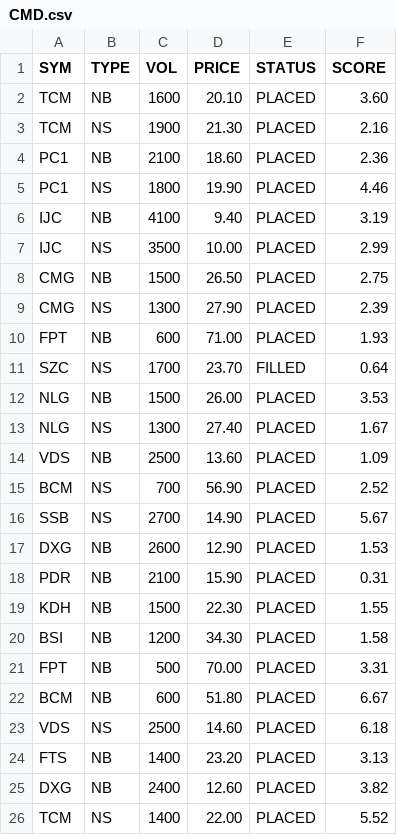
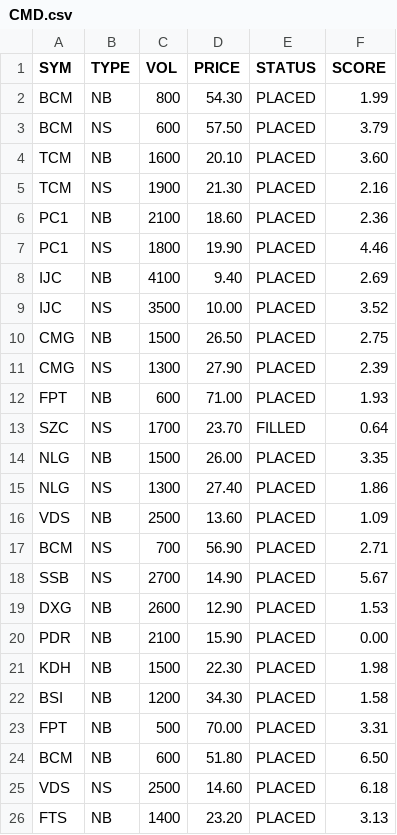
Before and after one commit to cali-invest/portfolio-live, a CSV file: data/CMD.csv, drawn as a sheet; only a part is shown; the shorter side is filled out with more unchanged rows.

```diff
--- a/data/CMD.csv
+++ b/data/CMD.csv
@@ -1,2 +1,4 @@
 SYM,TYPE,VOL,PRICE,STATUS,SCORE
+BCM,NB,800,54.30,PLACED,1.99
+BCM,NS,600,57.50,PLACED,3.79
 TCM,NB,1600,20.10,PLACED,3.60
@@ -5,4 +7,4 @@ PC1,NB,2100,18.60,PLACED,2.36
 PC1,NS,1800,19.90,PLACED,4.46
-IJC,NB,4100,9.40,PLACED,3.19
-IJC,NS,3500,10.00,PLACED,2.99
+IJC,NB,4100,9.40,PLACED,2.69
+IJC,NS,3500,10.00,PLACED,3.52
 CMG,NB,1500,26.50,PLACED,2.75
@@ -11,13 +13,13 @@ FPT,NB,600,71.00,PLACED,1.93
 SZC,NS,1700,23.70,FILLED,0.64
-NLG,NB,1500,26.00,PLACED,3.53
-NLG,NS,1300,27.40,PLACED,1.67
+NLG,NB,1500,26.00,PLACED,3.35
+NLG,NS,1300,27.40,PLACED,1.86
 VDS,NB,2500,13.60,PLACED,1.09
-BCM,NS,700,56.90,PLACED,2.52
+BCM,NS,700,56.90,PLACED,2.71
 SSB,NS,2700,14.90,PLACED,5.67
 DXG,NB,2600,12.90,PLACED,1.53
-PDR,NB,2100,15.90,PLACED,0.31
-KDH,NB,1500,22.30,PLACED,1.55
+PDR,NB,2100,15.90,PLACED,0.00
+KDH,NB,1500,22.30,PLACED,1.98
 BSI,NB,1200,34.30,PLACED,1.58
 FPT,NB,500,70.00,PLACED,3.31
-BCM,NB,600,51.80,PLACED,6.67
+BCM,NB,600,51.80,PLACED,6.50
 VDS,NS,2500,14.60,PLACED,6.18
```
Also changed, not shown: data/CMD2.csv, data/PORTFOLIO.csv, 2 other files.
